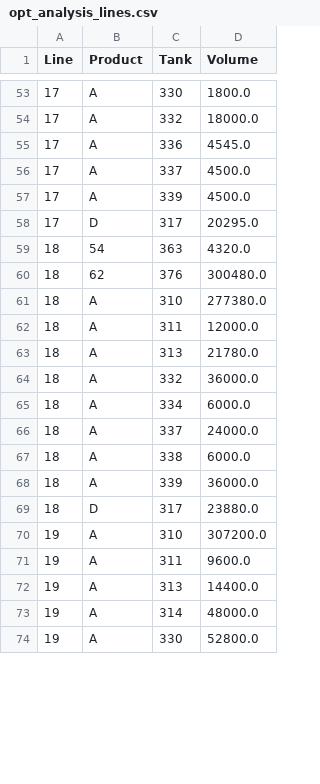
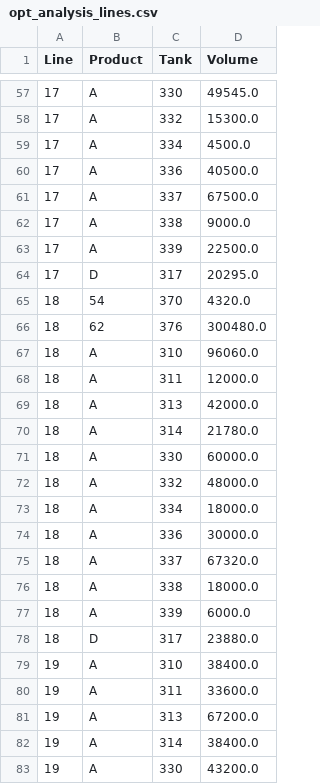
Before and after one commit to theologos/Colonial-Storage-Solver, a CSV file: results/opt_analysis_lines.csv, drawn as a sheet; only a part is shown, gaps mark what is left out; the diff covers the shown part only.

```diff
--- a/results/opt_analysis_lines.csv
+++ b/results/opt_analysis_lines.csv
@@ -53,22 +57,27 @@ Line,Product,Tank,Volume
-17,A,330,1800.0
-17,A,332,18000.0
-17,A,336,4545.0
-17,A,337,4500.0
-17,A,339,4500.0
+17,A,330,49545.0
+17,A,332,15300.0
+17,A,334,4500.0
+17,A,336,40500.0
+17,A,337,67500.0
+17,A,338,9000.0
+17,A,339,22500.0
 17,D,317,20295.0
-18,54,363,4320.0
+18,54,370,4320.0
 18,62,376,300480.0
-18,A,310,277380.0
+18,A,310,96060.0
 18,A,311,12000.0
-18,A,313,21780.0
-18,A,332,36000.0
-18,A,334,6000.0
-18,A,337,24000.0
-18,A,338,6000.0
-18,A,339,36000.0
+18,A,313,42000.0
+18,A,314,21780.0
+18,A,330,60000.0
+18,A,332,48000.0
+18,A,334,18000.0
+18,A,336,30000.0
+18,A,337,67320.0
+18,A,338,18000.0
+18,A,339,6000.0
 18,D,317,23880.0
-19,A,310,307200.0
-19,A,311,9600.0
-19,A,313,14400.0
-19,A,314,48000.0
-19,A,330,52800.0
+19,A,310,38400.0
+19,A,311,33600.0
+19,A,313,67200.0
+19,A,314,38400.0
+19,A,330,43200.0
```
Also changed, not shown: 10 added rows, 2 removed rows and 64 edited cells elsewhere in this file, results/opt_analysis_tanks.csv, results/opt_schedule.csv, 5 other files.
